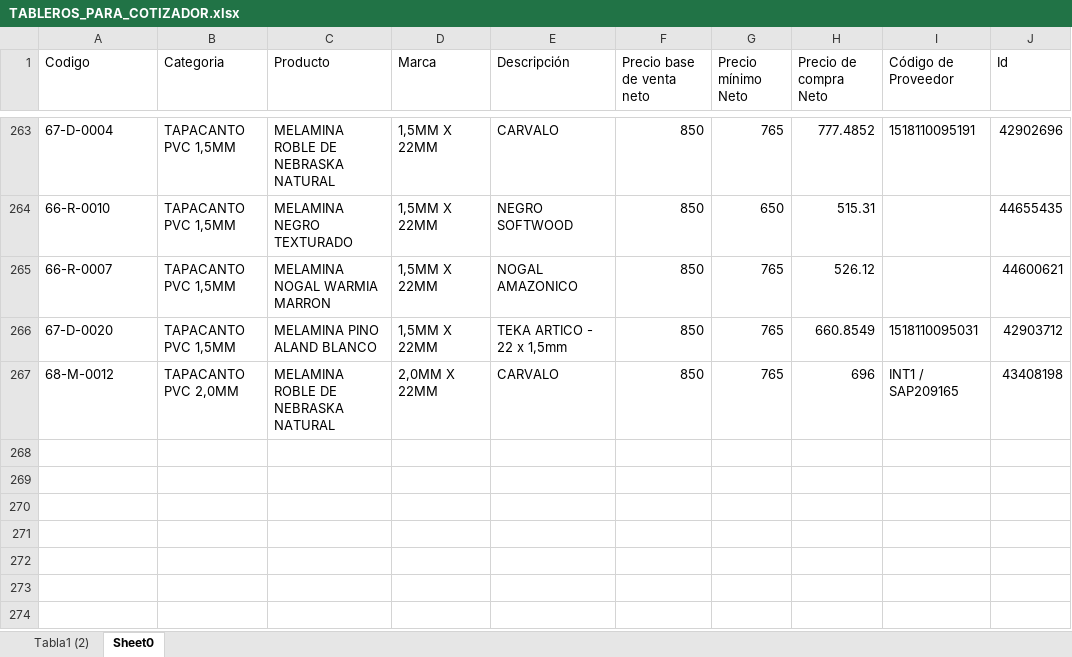
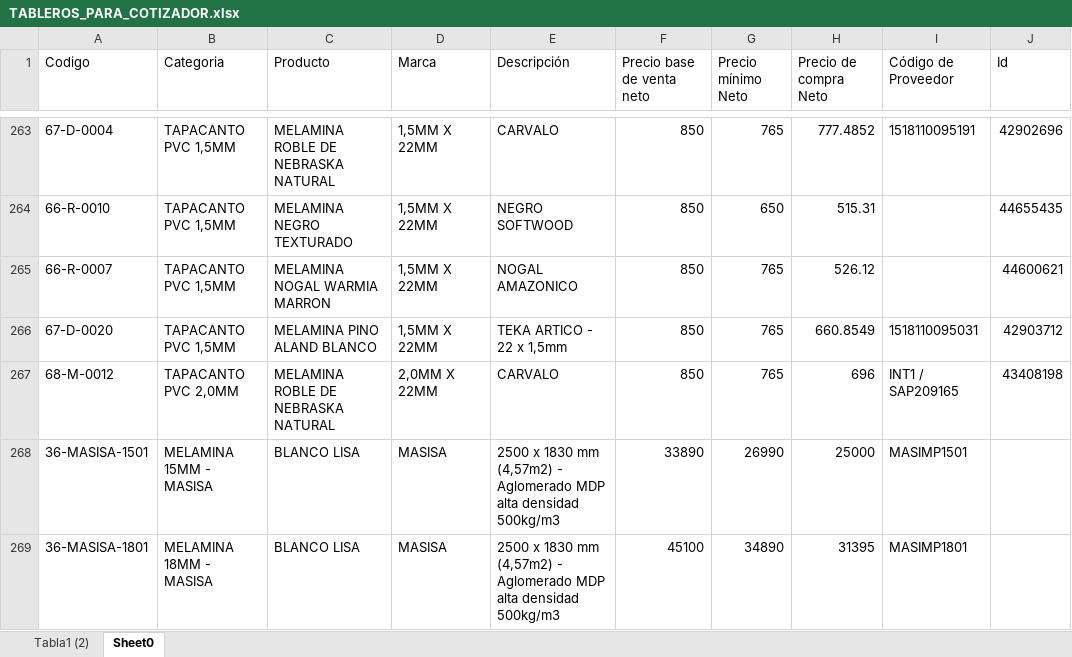
Before and after one commit to VILLOUTAS/tableros, an Excel workbook: catalog/TABLEROS_PARA_COTIZADOR.xlsx, sheet Sheet0, drawn as a sheet; only a part is shown, gaps mark what is left out; values as stored, in another font and other column widths than the file's, no borders; the diff names each change by its address in the sheet, - before the commit and + after, or states it on an @@ line.

```diff
--- a/catalog/TABLEROS_PARA_COTIZADOR.xlsx (sheet Sheet0)
+++ b/catalog/TABLEROS_PARA_COTIZADOR.xlsx (sheet Sheet0)
+row 268: 36-MASISA-1501 | MELAMINA 15MM - MASISA | BLANCO LISA | MASISA | 2500 x 1830 mm (4,57m2) - Aglomerado MDP alta densidad 500kg/m3 | 33890 | 26990 | 25000 | MASIMP1501
+row 269: 36-MASISA-1801 | MELAMINA 18MM - MASISA | BLANCO LISA | MASISA | 2500 x 1830 mm (4,57m2) - Aglomerado MDP alta densidad 500kg/m3 | 45100 | 34890 | 31395 | MASIMP1801
```
Also changed, not shown: public/Plantilla_Piezas_Casa_Diseno.xlsx, 15 other files.
